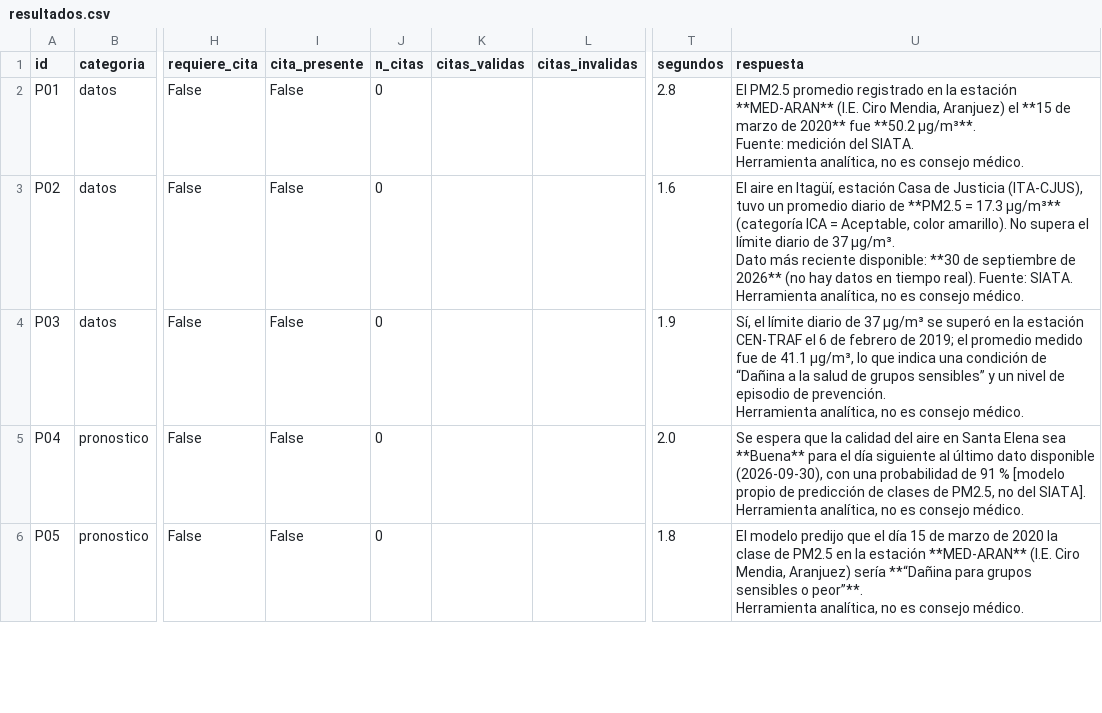
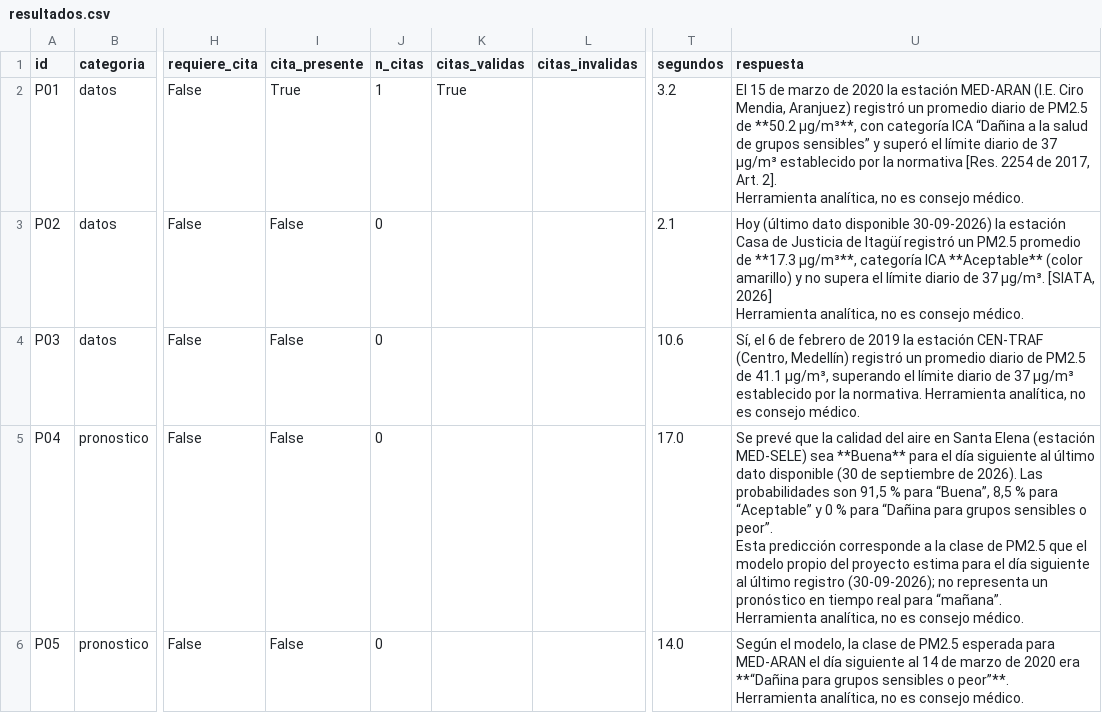
Before and after one commit to lmmartineg/Entrega_Proyecto_IA_Eafit, a CSV file: eval/resultados.csv, drawn as a sheet; only a part is shown, gaps mark what is left out; ↵ is a line break in a cell; the diff covers the shown part only; the diff names each change by its address in the sheet, - before the commit and + after, or states it on an @@ line.

```diff
--- a/eval/resultados.csv
+++ b/eval/resultados.csv
-I2 (cita_presente): False
+I2 (cita_presente): True
-J2 (n_citas): 0
+J2 (n_citas): 1
-K2 (citas_validas): (empty)
+K2 (citas_validas): True
-T2 (segundos): 2.8
+T2 (segundos): 3.2
-U2 (respuesta): El PM2.5 promedio registrado en la estación **MED‑ARAN** (I.E. Ciro Mendia, Aranjuez) el **15 de marzo de 2020** fue **50.2 µg/m³**. ↵ Fuente: medición del SIATA. ↵ Herramienta analítica,…
+U2 (respuesta): El 15 de marzo de 2020 la estación MED‑ARAN (I.E. Ciro Mendia, Aranjuez) registró un promedio diario de PM2.5 de **50.2 µg/m³**, con categoría ICA “Dañina a la salud de grupos sensibles” y superó el límite diario de 37 µg/m³ establecido por la normativa [Res. 2254 de 2017, Art. 2]. ↵ Herramienta analítica,…
-T3 (segundos): 1.6
+T3 (segundos): 2.1
-U3 (respuesta): El aire en Itagüí, estación Casa de Justicia (ITA‑CJUS), tuvo un promedio diario de **PM2.5 = 17.3 µg/m³** (categoría ICA = Aceptable, color amarillo). No supera el límite diario de 37 µg/m³. ↵ Dato más reciente disponible: **30 de septiembre de 2026** (no hay datos en tiempo real). Fuente: SIATA. ↵ Herramienta analítica,…
+U3 (respuesta): Hoy (último dato disponible 30‑09‑2026) la estación Casa de Justicia de Itagüí registró un PM2.5 promedio de **17.3 µg/m³**, categoría ICA **Aceptable** (color amarillo) y no supera el límite diario de 37 µg/m³. [SIATA, 2026] ↵ Herramienta analítica,…
-T4 (segundos): 1.9
+T4 (segundos): 10.6
-U4 (respuesta): Sí, el límite diario de 37 µg/m³ se superó en la estación CEN‑TRAF el 6 de febrero de 2019; el promedio medido fue de 41.1 µg/m³, lo que indica una condición de “Dañina a la salud de grupos sensibles” y un nivel de episodio de prevención. ↵ Herramienta analítica,…
+U4 (respuesta): Sí, el 6 de febrero de 2019 la estación CEN‑TRAF (Centro, Medellín) registró un promedio diario de PM2.5 de 41.1 µg/m³, superando el límite diario de 37 µg/m³ establecido por la normativa. Herramienta analítica,…
-T5 (segundos): 2.0
+T5 (segundos): 17.0
-U5 (respuesta): Se espera que la calidad del aire en Santa Elena sea **Buena** para el día siguiente al último dato disponible (2026‑09‑30), con una probabilidad de 91 % [modelo propio de predicción de clases de PM2.5, no del SIATA]. ↵ Herramienta analítica,…
+U5 (respuesta): Se prevé que la calidad del aire en Santa Elena (estación MED‑SELE) sea **Buena** para el día siguiente al último dato disponible (30 de septiembre de 2026). Las probabilidades son 91,5 % para “Buena”, 8,5 % para “Aceptable” y 0 % para “Dañina para grupos sensibles o peor”. ↵ Esta predicción corresponde a la clase de PM2.5 que el modelo propio del proyecto estima para el día siguiente al último registro (30‑09‑2026); no representa un pronóstico en tiempo real para “mañana”. ↵ Herramienta analítica,…
-T6 (segundos): 1.8
+T6 (segundos): 14.0
-U6 (respuesta): El modelo predijo que el día 15 de marzo de 2020 la clase de PM2.5 en la estación **MED‑ARAN** (I.E. Ciro Mendia, Aranjuez) sería **“Dañina para…
+U6 (respuesta): Según el modelo, la clase de PM2.5 esperada para MED‑ARAN el día siguiente al 14 de marzo de 2020 era **“Dañina para…
```
Also changed, not shown: 3 added rows and 27 edited cells elsewhere in this file, 29 other files.
